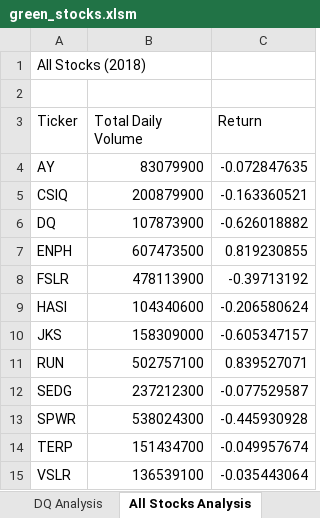
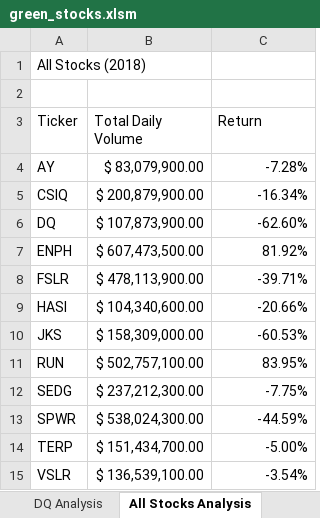
Before and after one commit to Meziane228Kechabia/Stock-Analysis, an Excel workbook: green_stocks.xlsm, sheet All Stocks Analysis, drawn as a sheet; values as stored, in another font and other column widths than the file's, no cell formats; the diff names each change by its address in the sheet, - before the commit and + after, or states it on an @@ line.

Commit message:
Add files via upload

```diff
--- a/green_stocks.xlsm (sheet All Stocks Analysis)
+++ b/green_stocks.xlsm (sheet All Stocks Analysis)
-B4 (Total Daily Volume): 83079900
+B4 (Total Daily Volume): $ 83,079,900.00
-C4 (Return): -0.072847635
+C4 (Return): -7.28%
-B5 (Total Daily Volume): 200879900
+B5 (Total Daily Volume): $ 200,879,900.00
-C5 (Return): -0.163360521
+C5 (Return): -16.34%
-B6 (Total Daily Volume): 107873900
+B6 (Total Daily Volume): $ 107,873,900.00
-C6 (Return): -0.626018882
+C6 (Return): -62.60%
-B7 (Total Daily Volume): 607473500
+B7 (Total Daily Volume): $ 607,473,500.00
-C7 (Return): 0.819230855
+C7 (Return): 81.92%
-B8 (Total Daily Volume): 478113900
+B8 (Total Daily Volume): $ 478,113,900.00
-C8 (Return): -0.39713192
+C8 (Return): -39.71%
-B9 (Total Daily Volume): 104340600
+B9 (Total Daily Volume): $ 104,340,600.00
-C9 (Return): -0.206580624
+C9 (Return): -20.66%
-B10 (Total Daily Volume): 158309000
+B10 (Total Daily Volume): $ 158,309,000.00
-C10 (Return): -0.605347157
+C10 (Return): -60.53%
-B11 (Total Daily Volume): 502757100
+B11 (Total Daily Volume): $ 502,757,100.00
-C11 (Return): 0.839527071
+C11 (Return): 83.95%
-B12 (Total Daily Volume): 237212300
+B12 (Total Daily Volume): $ 237,212,300.00
-C12 (Return): -0.077529587
+C12 (Return): -7.75%
-B13 (Total Daily Volume): 538024300
+B13 (Total Daily Volume): $ 538,024,300.00
-C13 (Return): -0.445930928
+C13 (Return): -44.59%
-B14 (Total Daily Volume): 151434700
+B14 (Total Daily Volume): $ 151,434,700.00
-C14 (Return): -0.049957674
+C14 (Return): -5.00%
-B15 (Total Daily Volume): 136539100
+B15 (Total Daily Volume): $ 136,539,100.00
-C15 (Return): -0.035443064
+C15 (Return): -3.54%
```
Also changed, not shown: cell formats.
